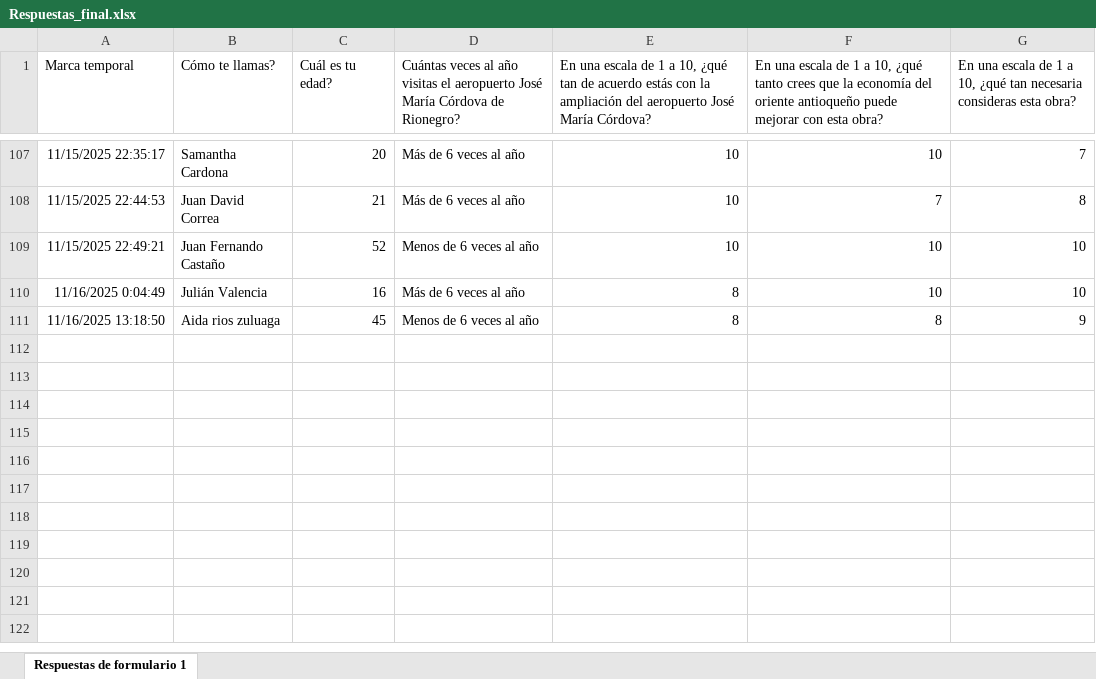
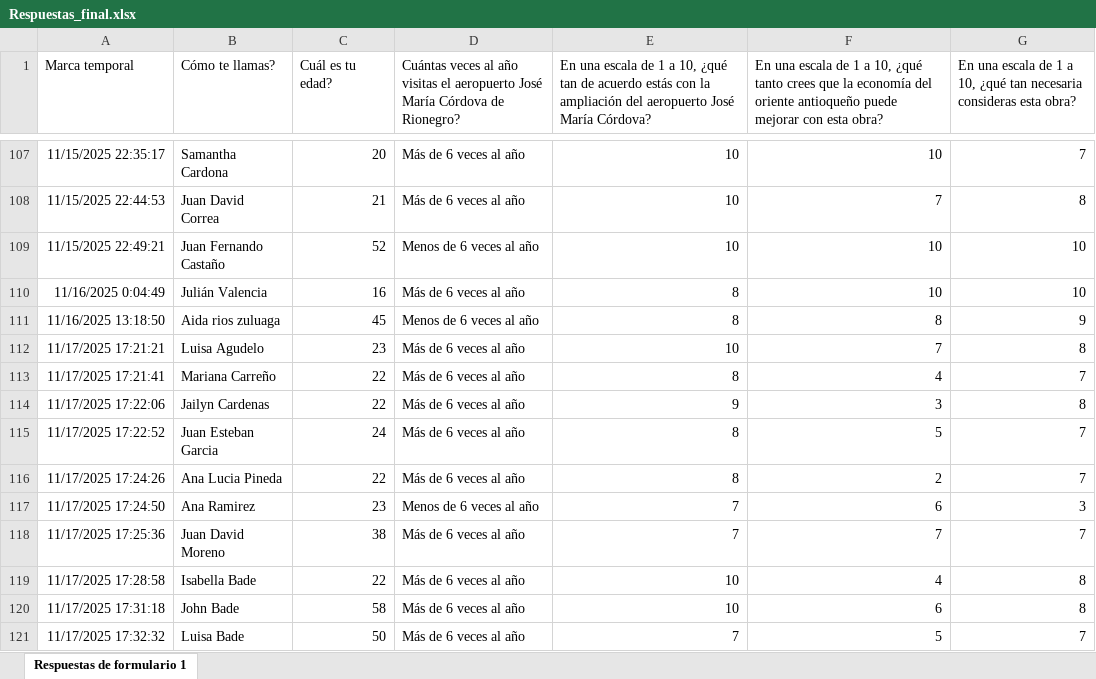
Before and after one commit to alejitoxxz/Estadistica-final, an Excel workbook: data/Respuestas_final.xlsx, sheet Respuestas de formulario 1, drawn as a sheet; only a part is shown, gaps mark what is left out; values as stored, in another font and other column widths than the file's, no borders; charts and pictures and table styles not drawn; the diff names each change by its address in the sheet, - before the commit and + after, or states it on an @@ line.

```diff
--- a/data/Respuestas_final.xlsx (sheet Respuestas de formulario 1)
+++ b/data/Respuestas_final.xlsx (sheet Respuestas de formulario 1)
+row 112: 11/17/2025 17:21:21 | Luisa Agudelo | 23 | Más de 6 veces al año | 10 | 7 | 8
+row 113: 11/17/2025 17:21:41 | Mariana Carreño | 22 | Más de 6 veces al año | 8 | 4 | 7
+row 114: 11/17/2025 17:22:06 | Jailyn Cardenas | 22 | Más de 6 veces al año | 9 | 3 | 8
+row 115: 11/17/2025 17:22:52 | Juan Esteban Garcia | 24 | Más de 6 veces al año | 8 | 5 | 7
+row 116: 11/17/2025 17:24:26 | Ana Lucia Pineda | 22 | Más de 6 veces al año | 8 | 2 | 7
+row 117: 11/17/2025 17:24:50 | Ana Ramirez | 23 | Menos de 6 veces al año | 7 | 6 | 3
+row 118: 11/17/2025 17:25:36 | Juan David Moreno | 38 | Más de 6 veces al año | 7 | 7 | 7
+row 119: 11/17/2025 17:28:58 | Isabella Bade | 22 | Más de 6 veces al año | 10 | 4 | 8
+row 120: 11/17/2025 17:31:18 | John Bade | 58 | Más de 6 veces al año | 10 | 6 | 8
+row 121: 11/17/2025 17:32:32 | Luisa Bade | 50 | Más de 6 veces al año | 7 | 5 | 7
```
Also changed, not shown: 5 other files.
